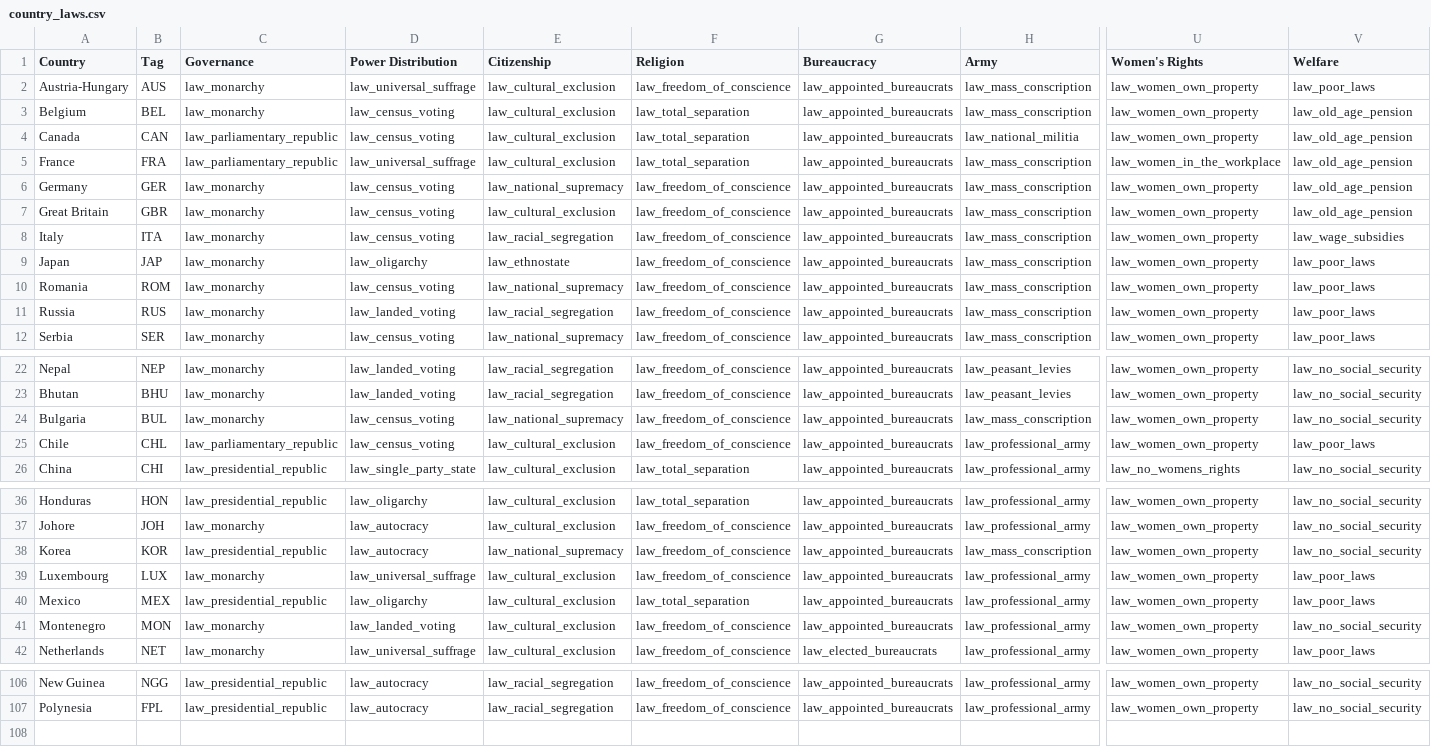
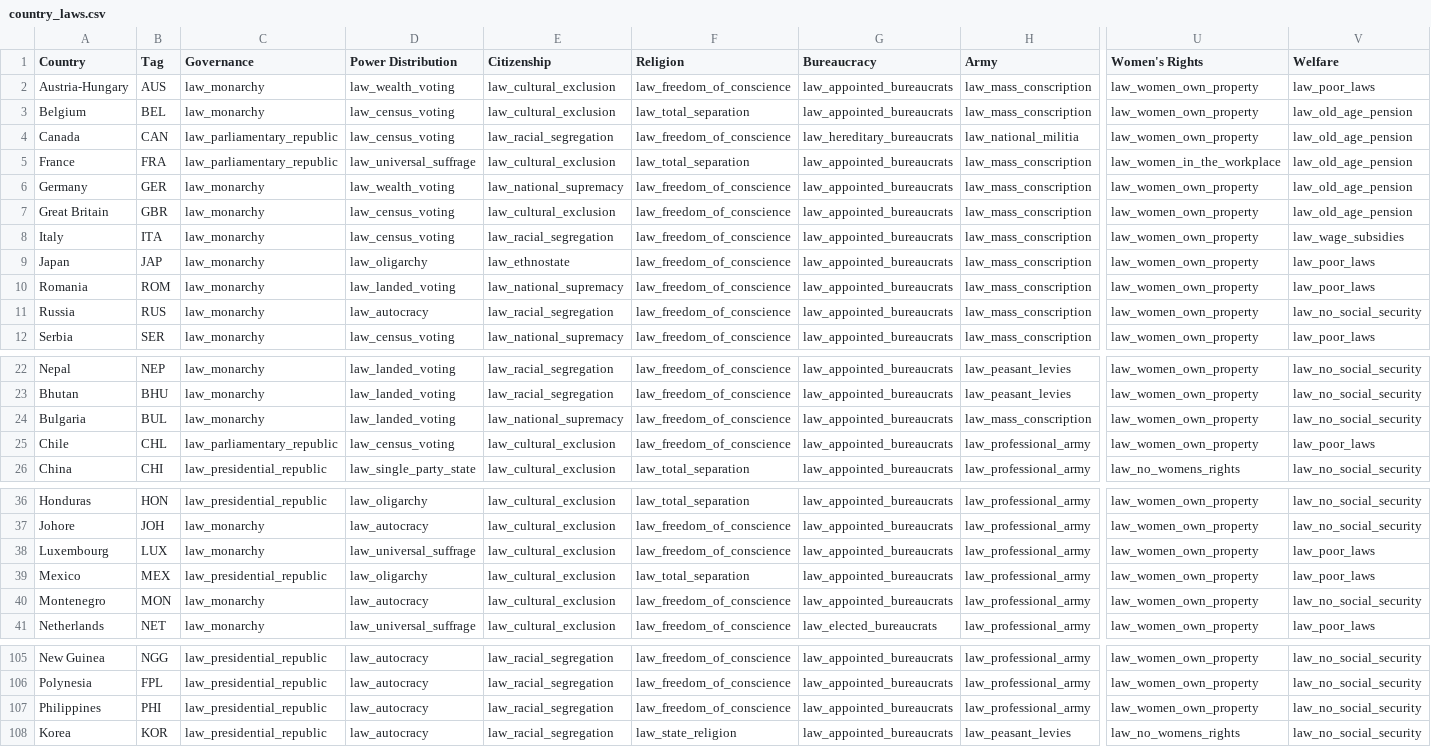
Before and after one commit to AlexJFDev/Vic3-World-War-One-Mod, a CSV file: scripts/mod/data/country_laws.csv, drawn as a sheet; only a part is shown, gaps mark what is left out; removed rows and columns are numbered as before the commit, all else as after; rows hold the shown columns only; the diff covers the shown part only; the diff names each change by its address in the sheet, - before the commit and + after, or states it on an @@ line.

Commit message:
Updated data

```diff
--- a/scripts/mod/data/country_laws.csv
+++ b/scripts/mod/data/country_laws.csv
-D2 (Power Distribution): law_universal_suffrage
+D2 (Power Distribution): law_wealth_voting
-E4 (Citizenship): law_cultural_exclusion
+E4 (Citizenship): law_racial_segregation
-F4 (Religion): law_total_separation
+F4 (Religion): law_freedom_of_conscience
-G4 (Bureaucracy): law_appointed_bureaucrats
+G4 (Bureaucracy): law_hereditary_bureaucrats
-D6 (Power Distribution): law_census_voting
+D6 (Power Distribution): law_wealth_voting
-D10 (Power Distribution): law_census_voting
+D10 (Power Distribution): law_landed_voting
-D11 (Power Distribution): law_landed_voting
+D11 (Power Distribution): law_autocracy
-V11 (Welfare): law_poor_laws
+V11 (Welfare): law_no_social_security
-D24 (Power Distribution): law_census_voting
+D24 (Power Distribution): law_landed_voting
-row 38: Korea | KOR | law_presidential_republic | law_autocracy | law_national_supremacy | law_freedom_of_conscience | law_appointed_bureaucrats | law_mass_conscription | law_women_own_property | law_no_social_security
-D40 (Power Distribution): law_landed_voting
+D40 (Power Distribution): law_autocracy
+row 107: Philippines | PHI | law_presidential_republic | law_autocracy | law_racial_segregation | law_freedom_of_conscience | law_appointed_bureaucrats | law_professional_army | law_women_own_property | law_no_social_security
+row 108: Korea | KOR | law_presidential_republic | law_autocracy | law_racial_segregation | law_state_religion | law_appointed_bureaucrats | law_peasant_levies | law_no_womens_rights | law_no_social_security
```
Also changed, not shown: 6 edited cells elsewhere in this file, scripts/mod/data/state_buildings.csv, scripts/mod/data/state_ownership.csv, 5 other files.
